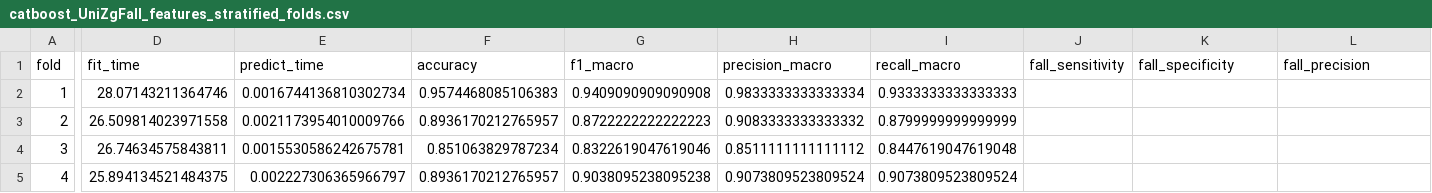
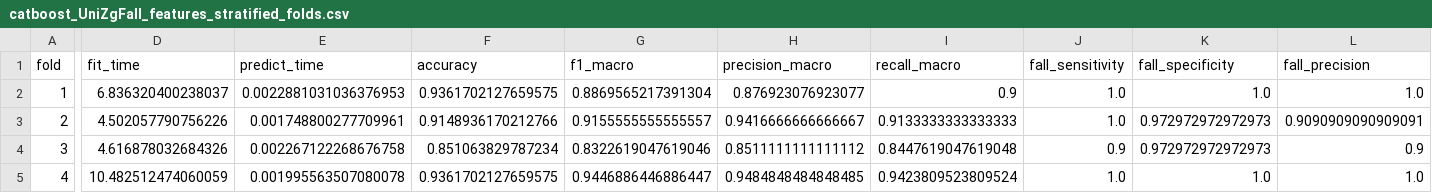
Before and after one commit to Agrumix05/ai_falling_recognition, a CSV file: fall_detection_ml/results/catboost_UniZgFall_features_stratified_folds.csv, drawn as a sheet; only a part is shown, gaps mark what is left out; the diff covers the shown part only; the diff names each change by its address in the sheet, - before the commit and + after, or states it on an @@ line.

Commit message:
catboost trained successfully

```diff
--- a/fall_detection_ml/results/catboost_UniZgFall_features_stratified_folds.csv
+++ b/fall_detection_ml/results/catboost_UniZgFall_features_stratified_folds.csv
-D2 (fit_time): 28.07143211364746
+D2 (fit_time): 6.836320400238037
-E2 (predict_time): 0.0016744136810302734
+E2 (predict_time): 0.0022881031036376953
-F2 (accuracy): 0.9574468085106383
+F2 (accuracy): 0.9361702127659575
-G2 (f1_macro): 0.9409090909090908
+G2 (f1_macro): 0.8869565217391304
-H2 (precision_macro): 0.9833333333333334
+H2 (precision_macro): 0.876923076923077
-I2 (recall_macro): 0.9333333333333333
+I2 (recall_macro): 0.9
-J2:J3 (fall_sensitivity): (empty)
+J2:J3 (fall_sensitivity): 1.0
-K2 (fall_specificity): (empty)
+K2 (fall_specificity): 1.0
-L2 (fall_precision): (empty)
+L2 (fall_precision): 1.0
-D3 (fit_time): 26.509814023971558
+D3 (fit_time): 4.502057790756226
-E3 (predict_time): 0.0021173954010009766
+E3 (predict_time): 0.001748800277709961
-F3 (accuracy): 0.8936170212765957
+F3 (accuracy): 0.9148936170212766
-G3 (f1_macro): 0.8722222222222223
+G3 (f1_macro): 0.9155555555555557
-H3 (precision_macro): 0.9083333333333332
+H3 (precision_macro): 0.9416666666666667
-I3 (recall_macro): 0.8799999999999999
+I3 (recall_macro): 0.9133333333333333
-K3:K4 (fall_specificity): (empty)
+K3:K4 (fall_specificity): 0.972972972972973
-L3 (fall_precision): (empty)
+L3 (fall_precision): 0.9090909090909091
-D4 (fit_time): 26.74634575843811
+D4 (fit_time): 4.616878032684326
-E4 (predict_time): 0.0015530586242675781
+E4 (predict_time): 0.002267122268676758
-J4 (fall_sensitivity): (empty)
+J4 (fall_sensitivity): 0.9
-L4 (fall_precision): (empty)
+L4 (fall_precision): 0.9
-D5 (fit_time): 25.894134521484375
+D5 (fit_time): 10.482512474060059
-E5 (predict_time): 0.002227306365966797
+E5 (predict_time): 0.001995563507080078
-F5 (accuracy): 0.8936170212765957
+F5 (accuracy): 0.9361702127659575
-G5 (f1_macro): 0.9038095238095238
+G5 (f1_macro): 0.9446886446886447
-H5 (precision_macro): 0.9073809523809524
+H5 (precision_macro): 0.9484848484848485
-I5 (recall_macro): 0.9073809523809524
+I5 (recall_macro): 0.9423809523809524
-J5 (fall_sensitivity): (empty)
+J5 (fall_sensitivity): 1.0
-K5 (fall_specificity): (empty)
+K5 (fall_specificity): 1.0
-L5 (fall_precision): (empty)
+L5 (fall_precision): 1.0
```
Also changed, not shown: 43 edited cells elsewhere in this file, fall_detection_ml/results/catboost_UniZgFall_features_stratified_importance.csv, fall_detection_ml/results/catboost_UniZgFall_features_stratified_preds.csv, 31 other files.
